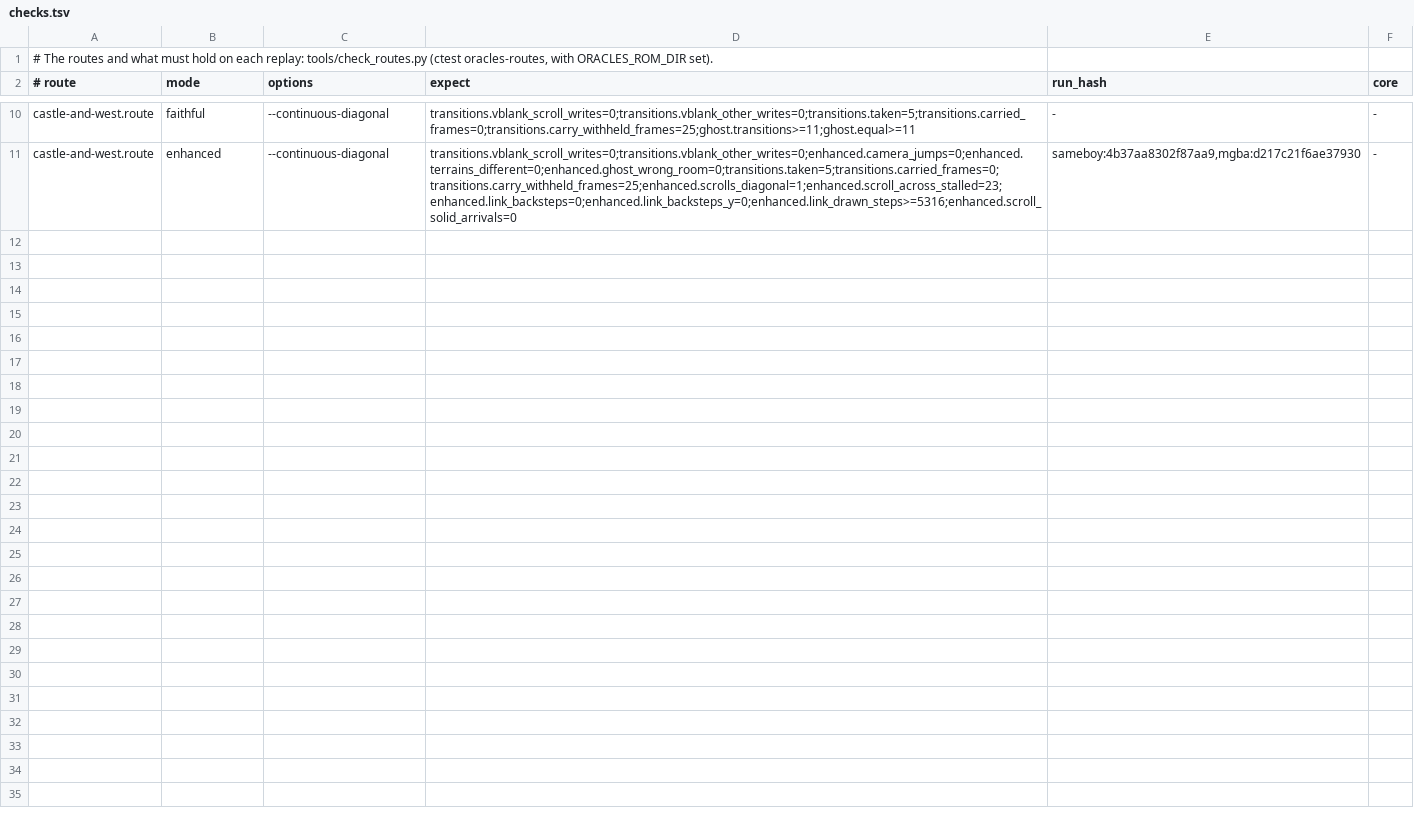
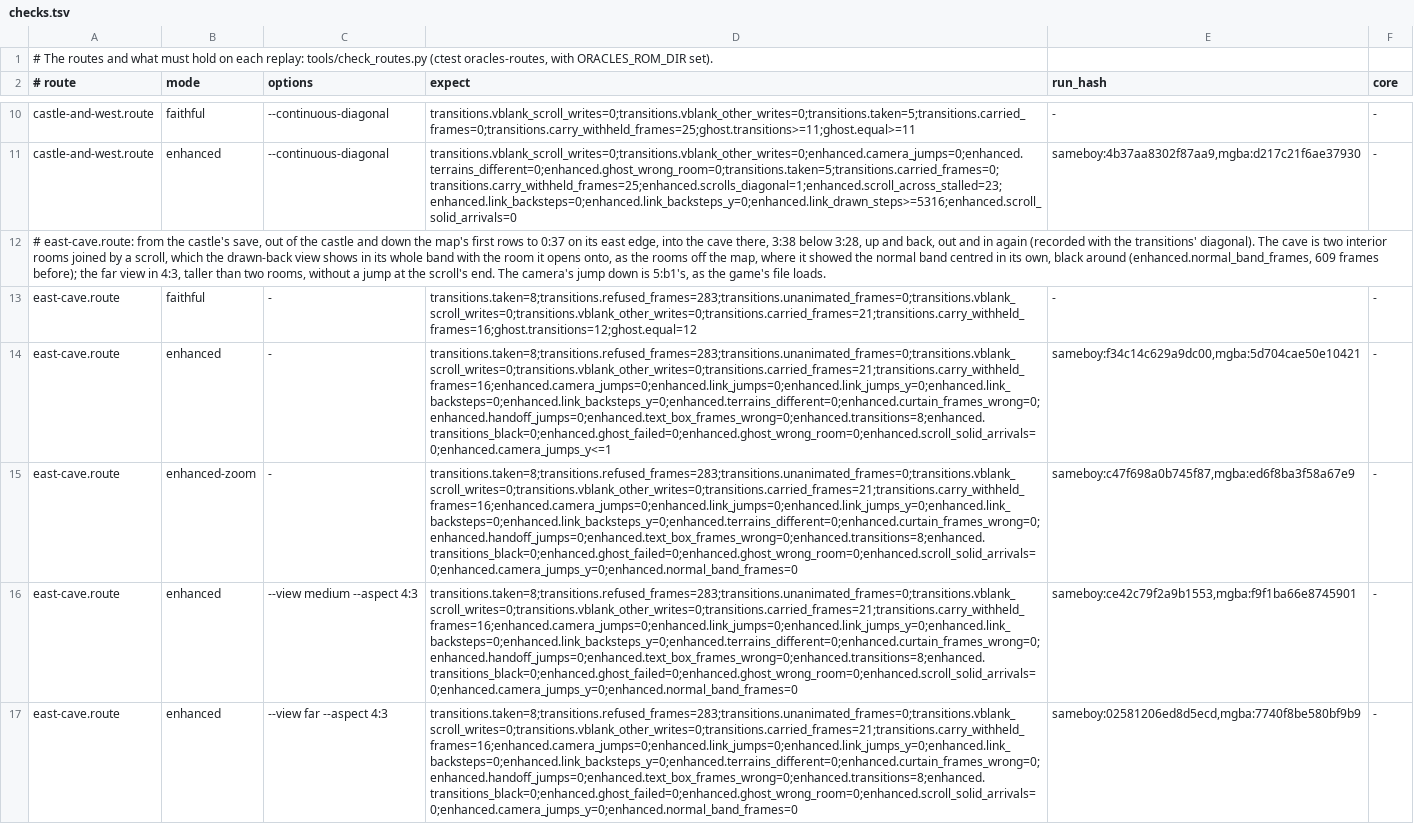
Before and after one commit to toniisound/The-Oracles-Project-NX, a TSV file: routes/gifts-of-kinomi/checks.tsv, drawn as a sheet; only a part is shown, gaps mark what is left out; the diff names each change by its address in the sheet, - before the commit and + after, or states it on an @@ line.

Commit message:
Show Gifts of Kinomi's caves in the drawn-back view with the rooms they open onto
In Gifts of Kinomi, the cave entered on the map's east edge showed in Medium and Far as a single screen framed in black for the whole stay, as in Faithful, while the cave went on above. The cave is built from two small rooms of an interior group joined by a vertical scroll, and the drawn-back view keeps such interiors in the normal band, 256 pixels wide, centred in its own: the room above, which the background instance computes and knows to be open onto this one, was never in the part of the band shown. Ages' caves are large rooms, which the drawn-back view shows whole; Kinomi builds its caves from small interior rooms.

The compatibility profile gains a rule, interior_area_rules, on for Gifts of Kinomi alone: its interiors are laid out as the fan games' rooms off their map already are, in their own domain but with the drawn-back band's width and height, so that the view shows the interior with the rooms it opens onto, above and below as beside, black around, the camera following Link inside that extent. A house of one room shows as before, centred, and the near view does not change. Where the band is taller than two rooms (far in 4:3), the extent also takes in the centred bands of the rooms the room opens onto, so that the band no longer jumps at the end of the scroll between them. Ages, Seasons and the other two fan games keep the normal band in their interiors.

The Enhanced check counts the world frames that show only the normal band in the drawn-back view (enhanced.normal_band_frames), which a player sees as the room framed in black although the view never fell back to the framed core. A new route, gifts-of-kinomi/east-cave.route, enters the cave from the castle's save; its drawn-back rows, on both cores, hold that count and the camera's vertical jumps at zero. The tests of the camera and of the profiles check the layout and that the rule is Kinomi's alone.

```diff
--- a/routes/gifts-of-kinomi/checks.tsv
+++ b/routes/gifts-of-kinomi/checks.tsv
+row 12: # east-cave.route: from the castle's save, out of the castle and down the map's first rows to 0:37 on its east edge, into the cave there, 3:38 below 3:28, up and back, out and in again (recorded with the transitions' diagonal). The cave is two interior rooms joined by a scroll, which the drawn-back view shows in its whole band with the room it opens onto, as the rooms off the map, where it showed the normal band centred in its own, black around (enhanced.normal_band_frames, 609 frames before); the far view in 4:3, taller than two rooms, without a jump at the scroll's end. The camera's jump down is 5:b1's, as the game's file loads.
+row 13: east-cave.route | faithful | - | transitions.taken=8;transitions.refused_frames=283;transitions.unanimated_frames=0;transitions.vblank_scroll_writes=0;transitions.vblank_other_writes=0;transitions.carried_frames=21;transitions.carry_withheld_frames=16;ghost.transitions=12;ghost.equal=12 | - | -
+row 14: east-cave.route | enhanced | - | transitions.taken=8;transitions.refused_frames=283;transitions.unanimated_frames=0;transitions.vblank_scroll_writes=0;transitions.vblank_other_writes=0;transitions.carried_frames=21;transitions.carry_withheld_frames=16;enhanced.camera_jumps=0;enhanced.link_jumps=0;enhanced.link_jumps_y=0;enhanced.link_backsteps=0;enhanced.link_backsteps_y=0;enhanced.terrains_different=0;enhanced.curtain_frames_wrong=0;enhanced.handoff_jumps=0;enhanced.text_box_frames_wrong=0;enhanced.transitions=8;enhanced.transitions_black=0;enhanced.ghost_failed=0;enhanced.ghost_wrong_room=0;enhanced.scroll_solid_arrivals=0;enhanced.camera_jumps_y<=1 | sameboy:f34c14c629a9dc00,mgba:5d704cae50e10421 | -
+row 15: east-cave.route | enhanced-zoom | - | transitions.taken=8;transitions.refused_frames=283;transitions.unanimated_frames=0;transitions.vblank_scroll_writes=0;transitions.vblank_other_writes=0;transitions.carried_frames=21;transitions.carry_withheld_frames=16;enhanced.camera_jumps=0;enhanced.link_jumps=0;enhanced.link_jumps_y=0;enhanced.link_backsteps=0;enhanced.link_backsteps_y=0;enhanced.terrains_different=0;enhanced.curtain_frames_wrong=0;enhanced.handoff_jumps=0;enhanced.text_box_frames_wrong=0;enhanced.transitions=8;enhanced.transitions_black=0;enhanced.ghost_failed=0;enhanced.ghost_wrong_room=0;enhanced.scroll_solid_arrivals=0;enhanced.camera_jumps_y=0;enhanced.normal_band_frames=0 | sameboy:c47f698a0b745f87,mgba:ed6f8ba3f58a67e9 | -
+row 16: east-cave.route | enhanced | --view medium --aspect 4:3 | transitions.taken=8;transitions.refused_frames=283;transitions.unanimated_frames=0;transitions.vblank_scroll_writes=0;transitions.vblank_other_writes=0;transitions.carried_frames=21;transitions.carry_withheld_frames=16;enhanced.camera_jumps=0;enhanced.link_jumps=0;enhanced.link_jumps_y=0;enhanced.link_backsteps=0;enhanced.link_backsteps_y=0;enhanced.terrains_different=0;enhanced.curtain_frames_wrong=0;enhanced.handoff_jumps=0;enhanced.text_box_frames_wrong=0;enhanced.transitions=8;enhanced.transitions_black=0;enhanced.ghost_failed=0;enhanced.ghost_wrong_room=0;enhanced.scroll_solid_arrivals=0;enhanced.camera_jumps_y=0;enhanced.normal_band_frames=0 | sameboy:ce42c79f2a9b1553,mgba:f9f1ba66e8745901 | -
+row 17: east-cave.route | enhanced | --view far --aspect 4:3 | transitions.taken=8;transitions.refused_frames=283;transitions.unanimated_frames=0;transitions.vblank_scroll_writes=0;transitions.vblank_other_writes=0;transitions.carried_frames=21;transitions.carry_withheld_frames=16;enhanced.camera_jumps=0;enhanced.link_jumps=0;enhanced.link_jumps_y=0;enhanced.link_backsteps=0;enhanced.link_backsteps_y=0;enhanced.terrains_different=0;enhanced.curtain_frames_wrong=0;enhanced.handoff_jumps=0;enhanced.text_box_frames_wrong=0;enhanced.transitions=8;enhanced.transitions_black=0;enhanced.ghost_failed=0;enhanced.ghost_wrong_room=0;enhanced.scroll_solid_arrivals=0;enhanced.camera_jumps_y=0;enhanced.normal_band_frames=0 | sameboy:02581206ed8d5ecd,mgba:7740f8be580bf9b9 | -
```
Also changed, not shown: 15 other files.
